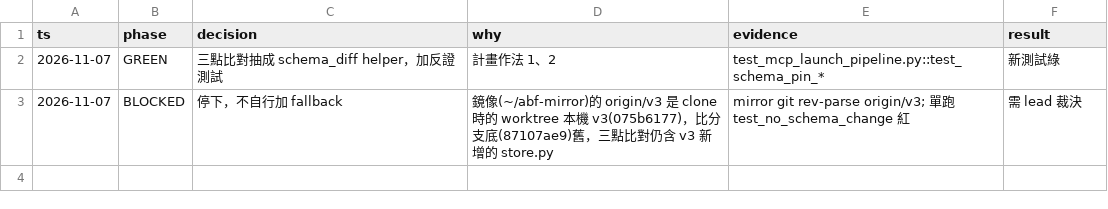
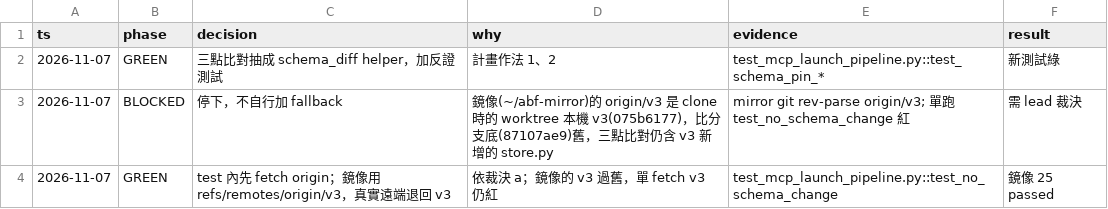
Before and after one commit to zhshie/agentic-bioflow_v2, a TSV file: specs/fix-schema-pin-env-red/decisions.tsv, drawn as a sheet.

```diff
--- a/specs/fix-schema-pin-env-red/decisions.tsv
+++ b/specs/fix-schema-pin-env-red/decisions.tsv
@@ -3 +3,2 @@ ts	phase	decision	why	evidence	result
 2026-11-07	BLOCKED	停下，不自行加 fallback	鏡像(~/abf-mirror)的 origin/v3 是 clone 時的 worktree 本機 v3(075b6177)，比分支底(87107ae9)舊，三點比對仍含 v3 新增的 store.py	mirror git rev-parse origin/v3; 單跑 test_no_schema_change 紅	需 lead 裁決
+2026-11-07	GREEN	test 內先 fetch origin；鏡像用 refs/remotes/origin/v3，真實遠端退回 v3	依裁決 a；鏡像的 v3 過舊，單 fetch v3 仍紅	test_mcp_launch_pipeline.py::test_no_schema_change	鏡像 25 passed
```
Also changed, not shown: 2 other files.
